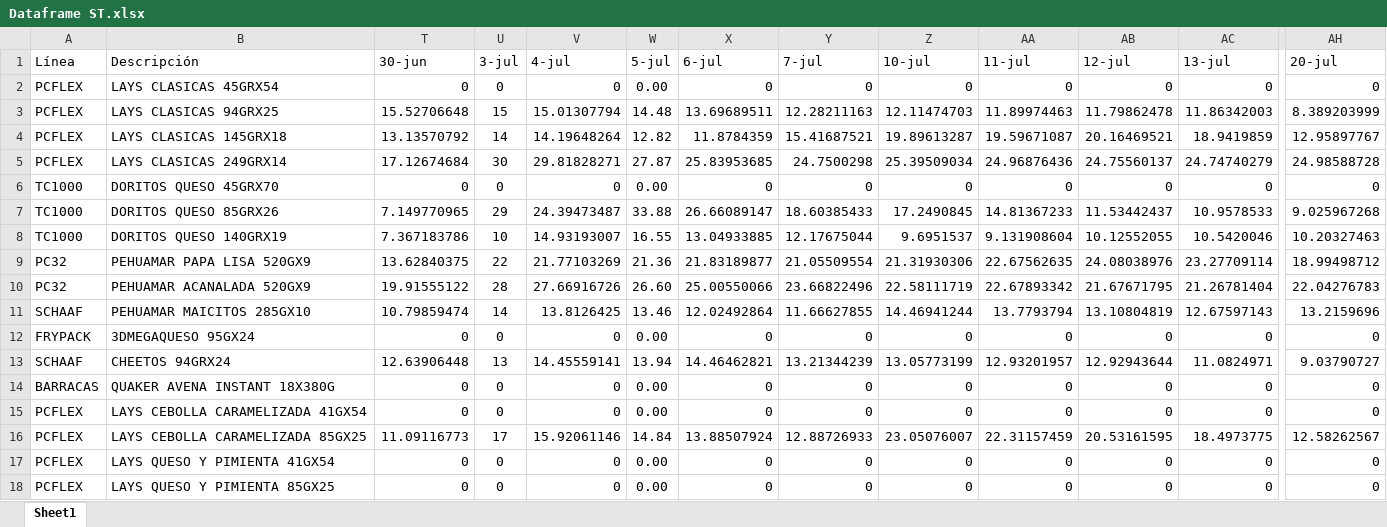
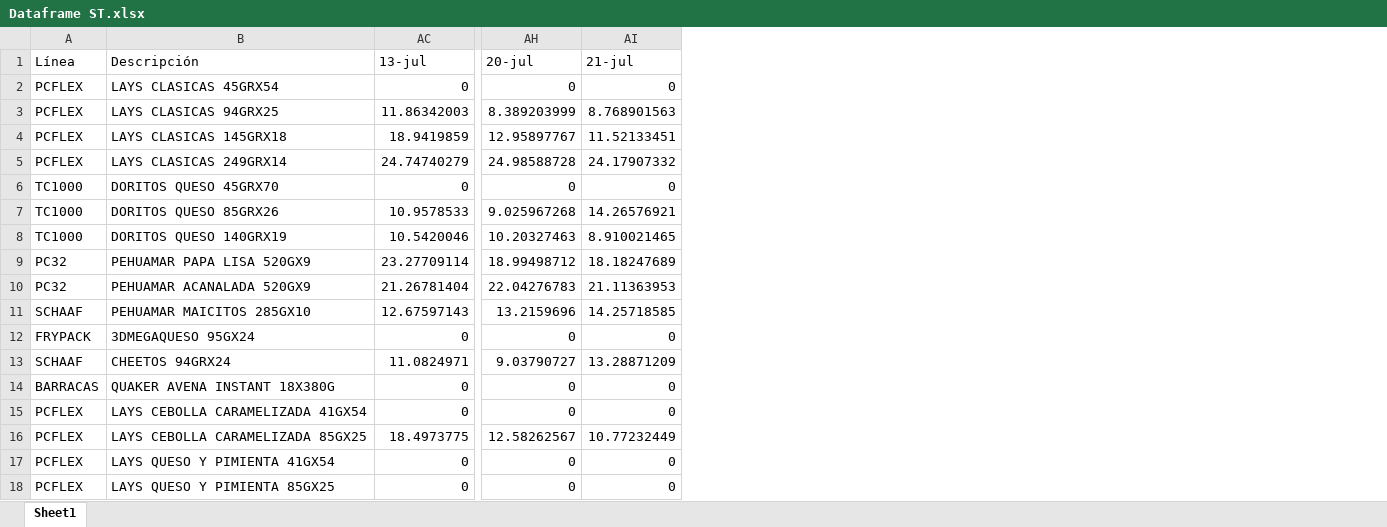
Before and after one commit to Catalinam24/presentaci-n, an Excel workbook: Dataframe ST.xlsx, sheet Sheet1, drawn as a sheet; only a part is shown, gaps mark what is left out; values as stored, in another font and other column widths than the file's, no borders; removed rows and columns are numbered as before the commit, all else as after; the diff names each change by its address in the sheet, - before the commit and + after, or states it on an @@ line.

```diff
--- a/Dataframe ST.xlsx (sheet Sheet1)
+++ b/Dataframe ST.xlsx (sheet Sheet1)
@@ column T (30-jun) hidden, rows 2-18: 0 | 15.52706648 | 13.13570792 | 17.12674684 | 0 | 7.149770965 | 7.367183786 | 13.62840375 | 19.91555122 | 10.79859474 | 0 | 12.63906448 | 0 | 0 | 11.09116773 | 0 | 0 @@
@@ column U (3-jul) hidden, rows 2-18: 0 | 15 | 14 | 30 | 0 | 29 | 10 | 22 | 28 | 14 | 0 | 13 | 0 | 0 | 17 | 0 | 0 @@
@@ column V (4-jul) hidden, rows 2-18: 0 | 15.01307794 | 14.19648264 | 29.81828271 | 0 | 24.39473487 | 14.93193007 | 21.77103269 | 27.66916726 | 13.8126425 | 0 | 14.45559141 | 0 | 0 | 15.92061146 | 0 | 0 @@
@@ column W (5-jul) hidden, rows 2-18: 0.00 | 14.48 | 12.82 | 27.87 | 0.00 | 33.88 | 16.55 | 21.36 | 26.60 | 13.46 | 0.00 | 13.94 | 0.00 | 0.00 | 14.84 | 0.00 | 0.00 @@
@@ column X (6-jul) hidden, rows 2-18: 0 | 13.69689511 | 11.8784359 | 25.83953685 | 0 | 26.66089147 | 13.04933885 | 21.83189877 | 25.00550066 | 12.02492864 | 0 | 14.46462821 | 0 | 0 | 13.88507924 | 0 | 0 @@
@@ column Y (7-jul) hidden, rows 2-18: 0 | 12.28211163 | 15.41687521 | 24.7500298 | 0 | 18.60385433 | 12.17675044 | 21.05509554 | 23.66822496 | 11.66627855 | 0 | 13.21344239 | 0 | 0 | 12.88726933 | 0 | 0 @@
@@ column Z (10-jul) hidden, rows 2-18: 0 | 12.11474703 | 19.89613287 | 25.39509034 | 0 | 17.2490845 | 9.6951537 | 21.31930306 | 22.58111719 | 14.46941244 | 0 | 13.05773199 | 0 | 0 | 23.05076007 | 0 | 0 @@
@@ column AA (11-jul) hidden, rows 2-18: 0 | 11.89974463 | 19.59671087 | 24.96876436 | 0 | 14.81367233 | 9.131908604 | 22.67562635 | 22.67893342 | 13.7793794 | 0 | 12.93201957 | 0 | 0 | 22.31157459 | 0 | 0 @@
@@ column AB (12-jul) hidden, rows 2-18: 0 | 11.79862478 | 20.16469521 | 24.75560137 | 0 | 11.53442437 | 10.12552055 | 24.08038976 | 21.67671795 | 13.10804819 | 0 | 12.92943644 | 0 | 0 | 20.53161595 | 0 | 0 @@
+column AI (21-jul), rows 2-18: 0 | 8.768901563 | 11.52133451 | 24.17907332 | 0 | 14.26576921 | 8.910021465 | 18.18247689 | 21.11363953 | 14.25718585 | 0 | 13.28871209 | 0 | 0 | 10.77232449 | 0 | 0
```
Also changed, not shown: Dataframe Fam.xlsx.
